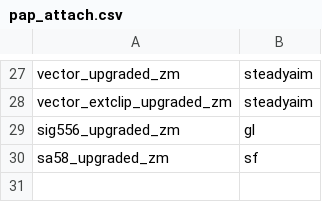
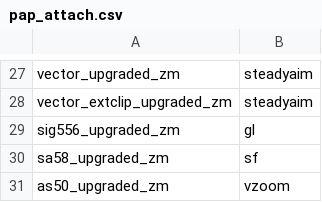
Before and after one commit to Jbleezy/BO2-Reimagined, a CSV file: zm/pap_attach.csv, drawn as a sheet; only a part is shown, gaps mark what is left out.

```diff
--- a/zm/pap_attach.csv
+++ b/zm/pap_attach.csv
@@ -30 +30,2 @@ sig556_upgraded_zm,gl,,,,
 sa58_upgraded_zm,sf,,,,
+as50_upgraded_zm,vzoom,,,,
```
Also changed, not shown: 11 other files.
